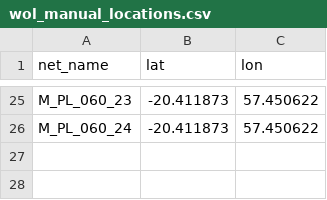
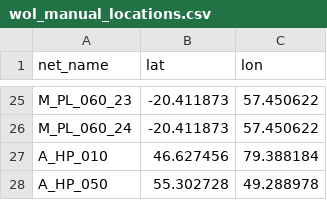
Before and after one commit to achauffou/how-random, a CSV file: data/wol_manual_locations.csv, drawn as a sheet; only a part is shown, gaps mark what is left out.

Commit message:
Make some manual location corrections

```diff
--- a/data/wol_manual_locations.csv
+++ b/data/wol_manual_locations.csv
@@ -26 +26,3 @@ M_PL_060_23,-20.411873,57.450622
 M_PL_060_24,-20.411873,57.450622
+A_HP_010,46.627456, 79.388184
+A_HP_050,55.302728, 49.288978
```
